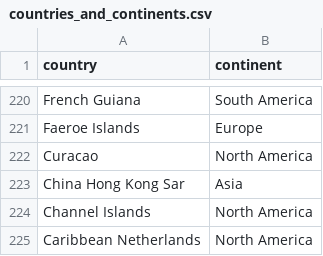
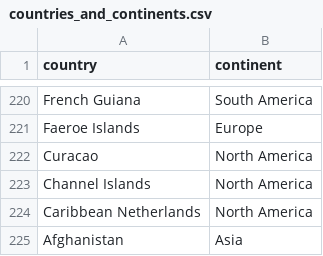
Before and after one commit to Toastaspiring/MSPR-ANALIZE-IT, a CSV file: files/countries_and_continents.csv, drawn as a sheet; only a part is shown, gaps mark what is left out; the shorter side is filled out with more unchanged rows.

Commit message:
modif csv

```diff
--- a/files/countries_and_continents.csv
+++ b/files/countries_and_continents.csv
@@ -222,3 +222,2 @@ Faeroe Islands,Europe
 Curacao,North America
-China Hong Kong Sar,Asia
 Channel Islands,North America
```
